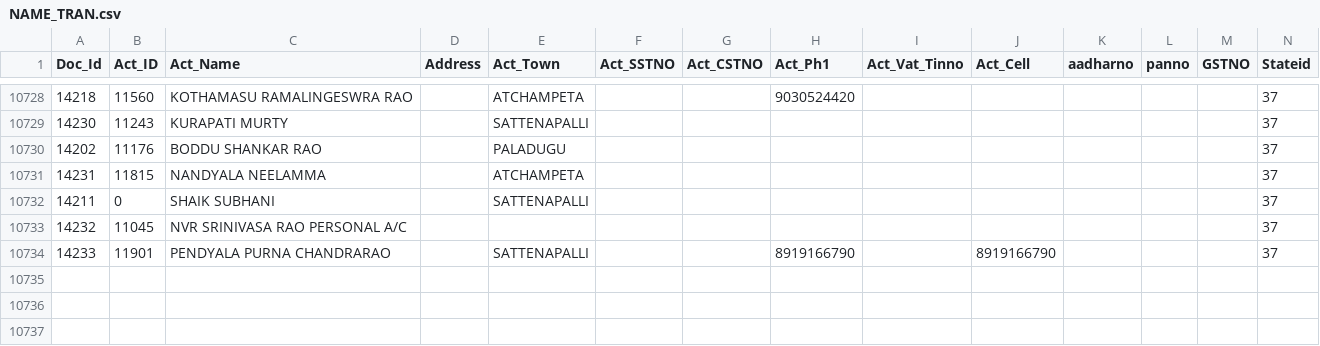
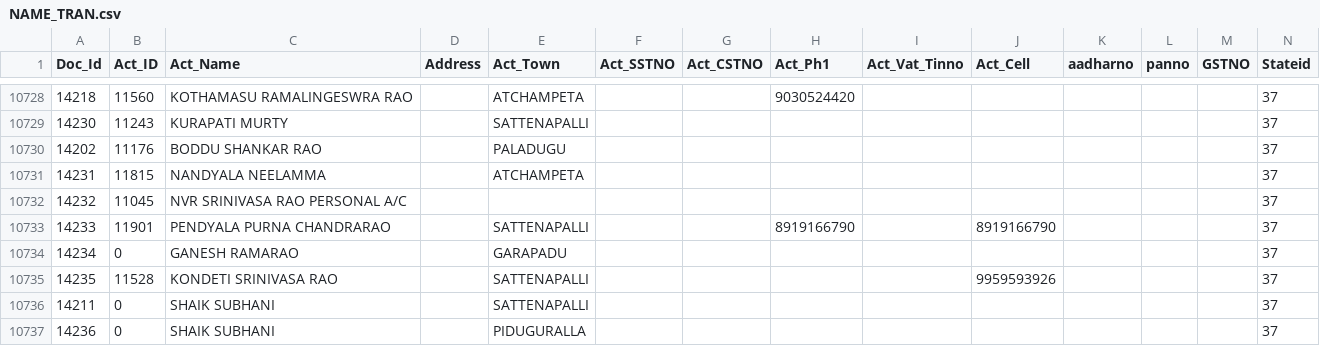
Before and after one commit to krishnasai-narayana/3goils, a CSV file: data/NAME_TRAN.csv, drawn as a sheet; only a part is shown, gaps mark what is left out; rows hold the shown columns only; the diff names each change by its address in the sheet, - before the commit and + after, or states it on an @@ line.

Commit message:
Data update: 17-11-2026

```diff
--- a/data/NAME_TRAN.csv
+++ b/data/NAME_TRAN.csv
+row 10734: 14234 | 0 | GANESH RAMARAO |  | GARAPADU |  |  |  |  |  |  |  |  | 37
+row 10735: 14235 | 11528 | KONDETI SRINIVASA RAO |  | SATTENAPALLI |  |  |  |  | 9959593926 |  |  |  | 37
@@ row 10732 moved to row 10736: 14211 @@
+row 10737: 14236 | 0 | SHAIK SUBHANI |  | PIDUGURALLA |  |  |  |  |  |  |  |  | 37
```
Also changed, not shown: data/Doc_MaxId.csv, 7 other files.
